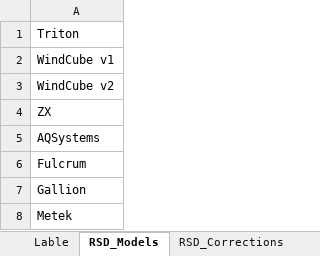
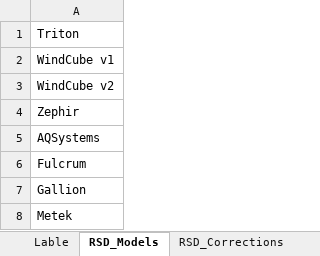
Before and after one commit to codenamenikky/CFARS_SS, an Excel workbook: PhaseII_Configuration_template.xlsx, sheet RSD_Models, drawn as a sheet; values as stored, in another font and other column widths than the file's, no borders; the diff names each change by its address in the sheet, - before the commit and + after, or states it on an @@ line.

```diff
--- a/PhaseII_Configuration_template.xlsx (sheet RSD_Models)
+++ b/PhaseII_Configuration_template.xlsx (sheet RSD_Models)
-A4: ZX
+A4: Zephir
```
Also changed, not shown: sheet Configuration_template, 1 other file.
